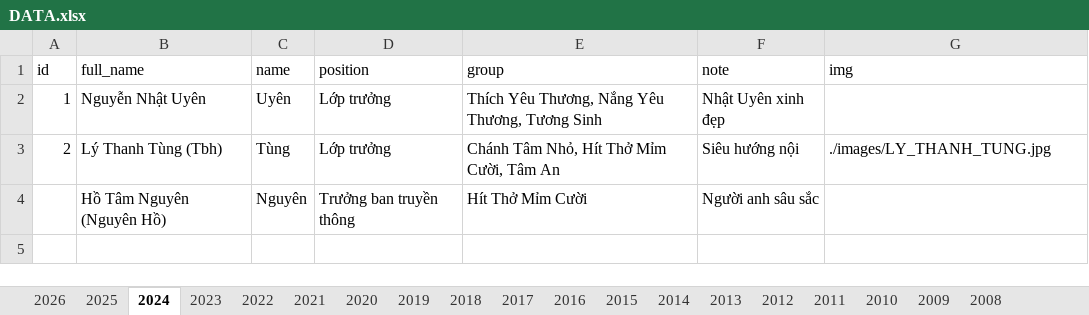
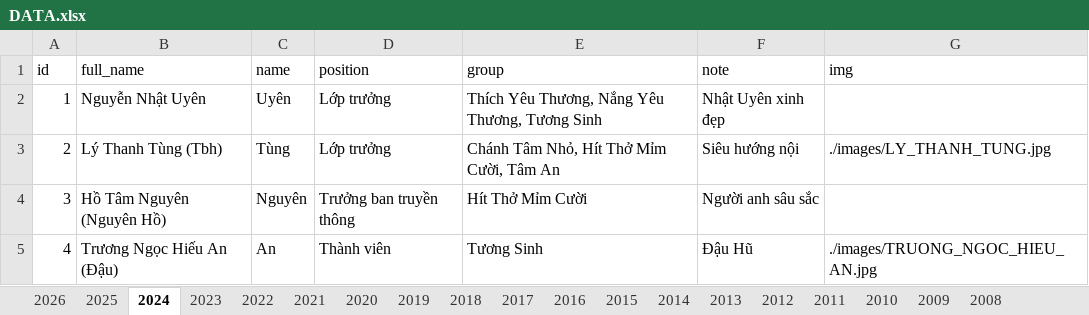
Before and after one commit to bantruyenthongchanhtam/hoc-chung-chanh-tam, an Excel workbook: data/DATA.xlsx, sheet 2024, drawn as a sheet; values as stored, in another font and other column widths than the file's, no borders; the diff names each change by its address in the sheet, - before the commit and + after, or states it on an @@ line.

```diff
--- a/data/DATA.xlsx (sheet 2024)
+++ b/data/DATA.xlsx (sheet 2024)
-A4 (id): (empty)
+A4 (id): 3
+row 5: 4 | Trương Ngọc Hiếu An (Đậu) | An | Thành viên | Tương Sinh | Đậu Hũ | ./images/TRUONG_NGOC_HIEU_AN.jpg
```
Also changed, not shown: sheet 2026, 1 other file.
